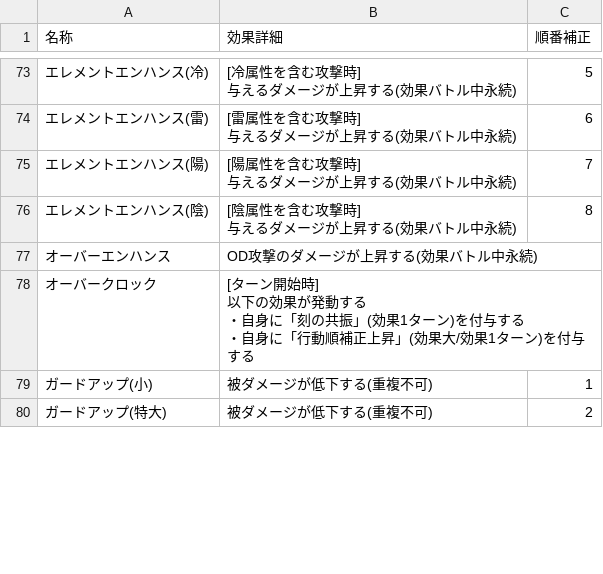
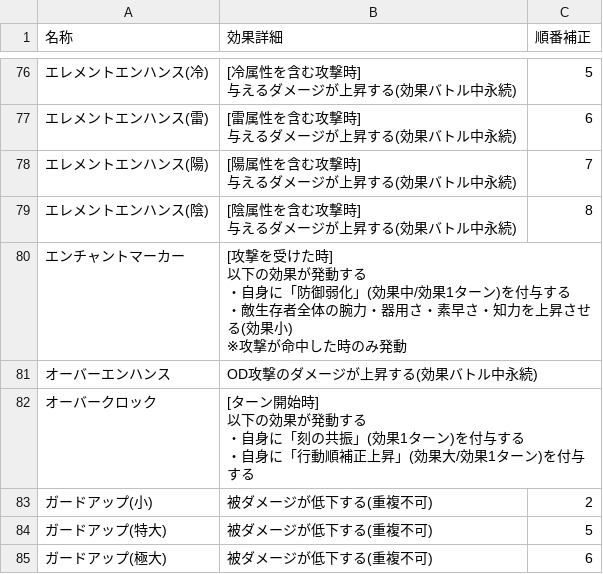
Before and after one commit to JESSY-RS/web-rs-tools, a CSV file: data/add_info.csv, drawn as a sheet; only a part is shown, gaps mark what is left out; addresses are those after the commit; ↵ is a line break in a cell; the diff covers the shown part only; the diff names each change by its address in the sheet, - before the commit and + after, or states it on an @@ line.

```diff
--- a/data/add_info.csv
+++ b/data/add_info.csv
+row 80: エンチャントマーカー | [攻撃を受けた時] ↵ 以下の効果が発動する ↵ ・自身に「防御弱化」(効果中/効果1ターン)を付与する ↵ ・敵生存者全体の腕力・器用さ・素早さ・知力を上昇させる(効果小) ↵ ※攻撃が命中した時のみ発動
-C83 (順番補正): 1
+C83 (順番補正): 2
-C84 (順番補正): 2
+C84 (順番補正): 5
+row 85: ガードアップ(極大) | 被ダメージが低下する(重複不可) | 6
```
Also changed, not shown: 26 added rows and 5 edited cells elsewhere in this file, data/character.csv, data/style.csv, 2 other files.
